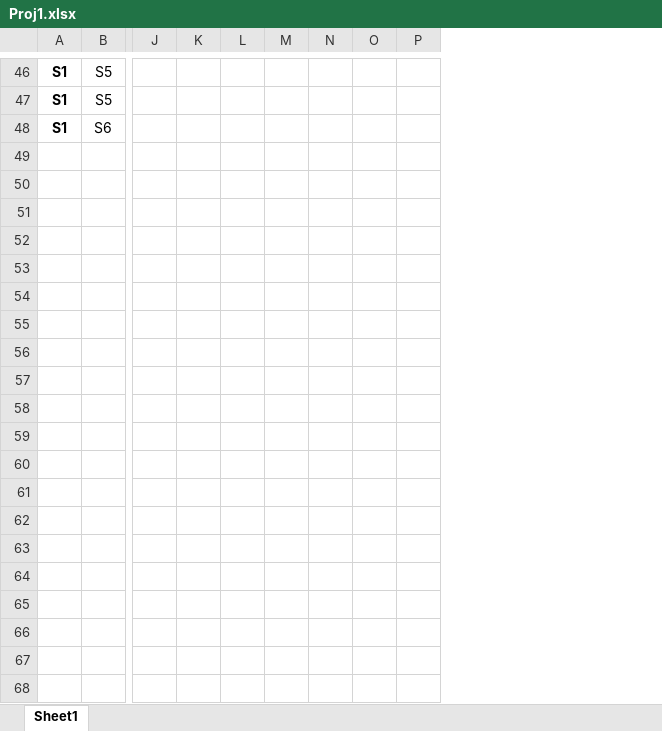
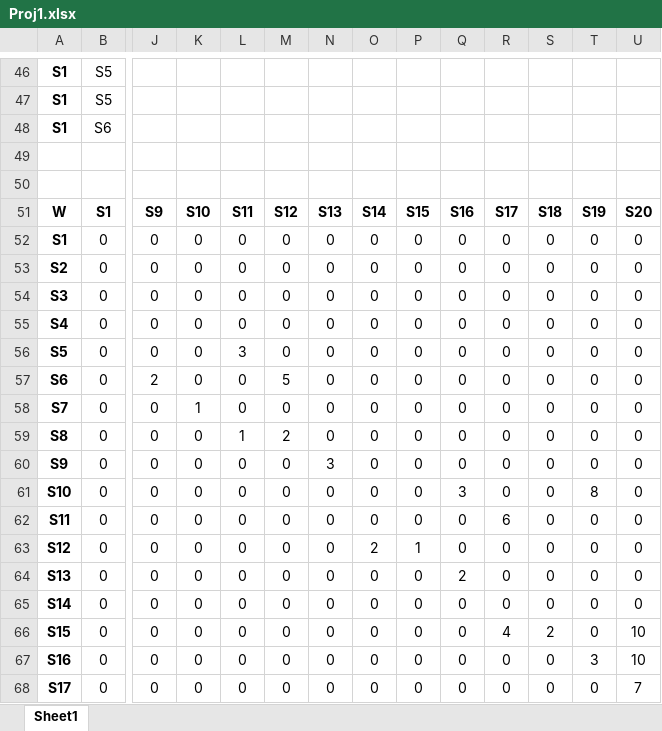
Before and after one commit to mindonly/pathways, an Excel workbook: Proj1.xlsx, sheet Sheet1, drawn as a sheet; only a part is shown, gaps mark what is left out; values as stored, in another font and other column widths than the file's, no borders; rows hold the shown columns only; the diff covers the shown part only; the diff names each change by its address in the sheet, - before the commit and + after, or states it on an @@ line.

```diff
--- a/Proj1.xlsx (sheet Sheet1)
+++ b/Proj1.xlsx (sheet Sheet1)
+column Q, empty
+column R, empty
+column S, empty
+column T, empty
+column U, empty
+row 49: (empty)
+row 50: (empty)
+row 51: W | S1 | S9 | S10 | S11 | S12 | S13 | S14 | S15 | S16 | S17 | S18 | S19 | S20
+row 52: S1 | 0 | 0 | 0 | 0 | 0 | 0 | 0 | 0 | 0 | 0 | 0 | 0 | 0
+row 53: S2 | 0 | 0 | 0 | 0 | 0 | 0 | 0 | 0 | 0 | 0 | 0 | 0 | 0
+row 54: S3 | 0 | 0 | 0 | 0 | 0 | 0 | 0 | 0 | 0 | 0 | 0 | 0 | 0
+row 55: S4 | 0 | 0 | 0 | 0 | 0 | 0 | 0 | 0 | 0 | 0 | 0 | 0 | 0
+row 56: S5 | 0 | 0 | 0 | 3 | 0 | 0 | 0 | 0 | 0 | 0 | 0 | 0 | 0
+row 57: S6 | 0 | 2 | 0 | 0 | 5 | 0 | 0 | 0 | 0 | 0 | 0 | 0 | 0
+row 58: S7 | 0 | 0 | 1 | 0 | 0 | 0 | 0 | 0 | 0 | 0 | 0 | 0 | 0
+row 59: S8 | 0 | 0 | 0 | 1 | 2 | 0 | 0 | 0 | 0 | 0 | 0 | 0 | 0
+row 60: S9 | 0 | 0 | 0 | 0 | 0 | 3 | 0 | 0 | 0 | 0 | 0 | 0 | 0
+row 61: S10 | 0 | 0 | 0 | 0 | 0 | 0 | 0 | 0 | 3 | 0 | 0 | 8 | 0
+row 62: S11 | 0 | 0 | 0 | 0 | 0 | 0 | 0 | 0 | 0 | 6 | 0 | 0 | 0
+row 63: S12 | 0 | 0 | 0 | 0 | 0 | 0 | 2 | 1 | 0 | 0 | 0 | 0 | 0
+row 64: S13 | 0 | 0 | 0 | 0 | 0 | 0 | 0 | 0 | 2 | 0 | 0 | 0 | 0
+row 65: S14 | 0 | 0 | 0 | 0 | 0 | 0 | 0 | 0 | 0 | 0 | 0 | 0 | 0
+row 66: S15 | 0 | 0 | 0 | 0 | 0 | 0 | 0 | 0 | 0 | 4 | 2 | 0 | 10
+row 67: S16 | 0 | 0 | 0 | 0 | 0 | 0 | 0 | 0 | 0 | 0 | 0 | 3 | 10
+row 68: S17 | 0 | 0 | 0 | 0 | 0 | 0 | 0 | 0 | 0 | 0 | 0 | 0 | 7
```
Also changed, not shown: 3 added rows elsewhere in this sheet, 1 other file.
